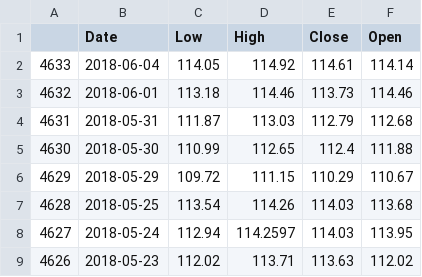
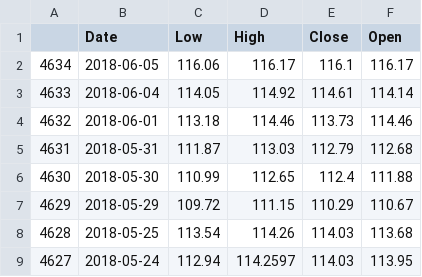
Before and after one commit to hanimounla/StockKnower, a CSV file: Data/SAP-2018.06.05.csv (was Data/SAP-18.06.05.csv), drawn as a sheet; only a part is shown; the shorter side is filled out with more unchanged rows; the diff names each change by its address in the sheet, - before the commit and + after, or states it on an @@ line.

Commit message:
updated data

```diff
--- a/Data/SAP-18.06.05.csv
+++ b/Data/SAP-2018.06.05.csv
+row 2: 4634 | 2018-06-05 | 116.06 | 116.17 | 116.1 | 116.17
```
Also changed, not shown: 3 other files.
